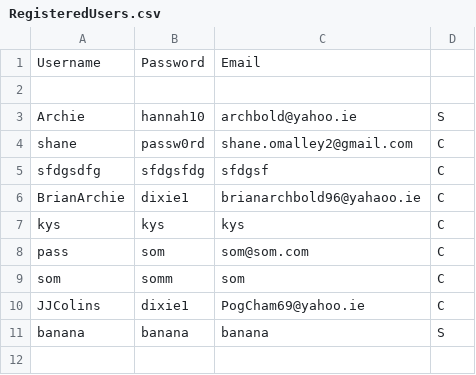
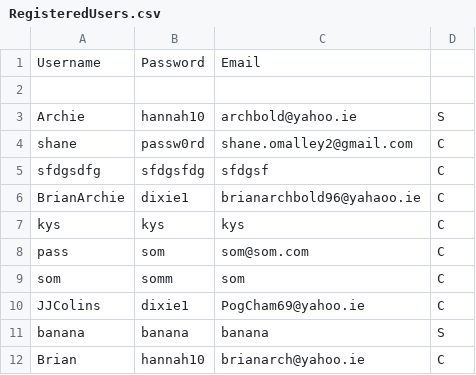
Before and after one commit to HelloMatthewMurphy/Online-Shop-Project, a CSV file: CS4125Project/RegisteredUsers.csv, drawn as a sheet.

```diff
--- a/CS4125Project/RegisteredUsers.csv
+++ b/CS4125Project/RegisteredUsers.csv
@@ -11 +11,2 @@ JJColins,dixie1,PogCham69@yahoo.ie,C
 banana,banana,banana,S
+Brian,hannah10,brianarch@yahoo.ie,C
```
Also changed, not shown: 15 other files.
